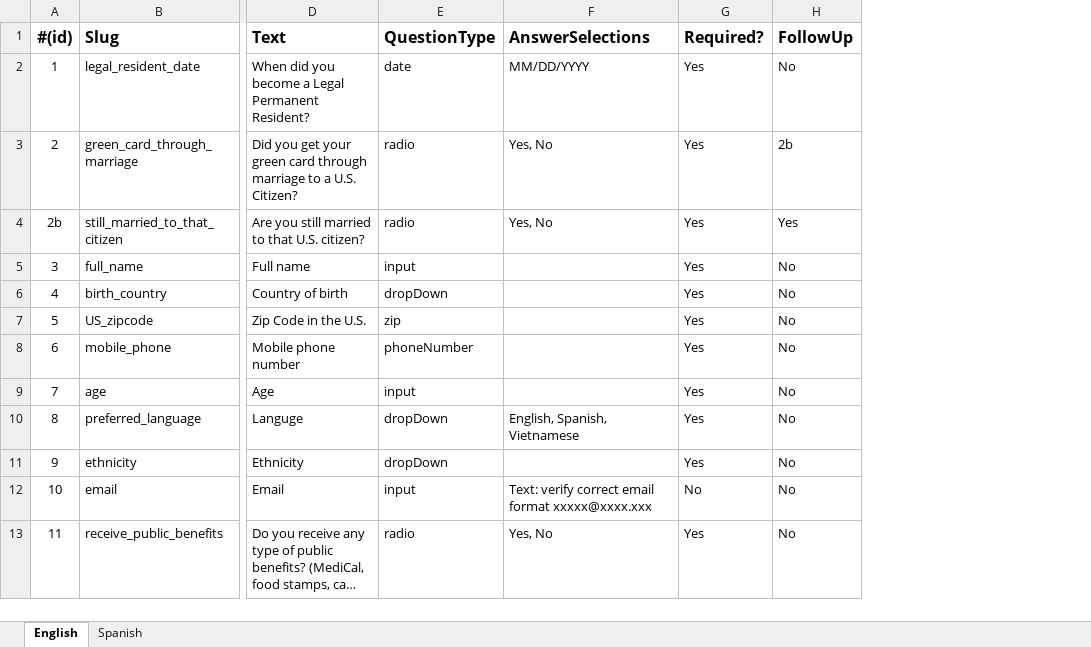
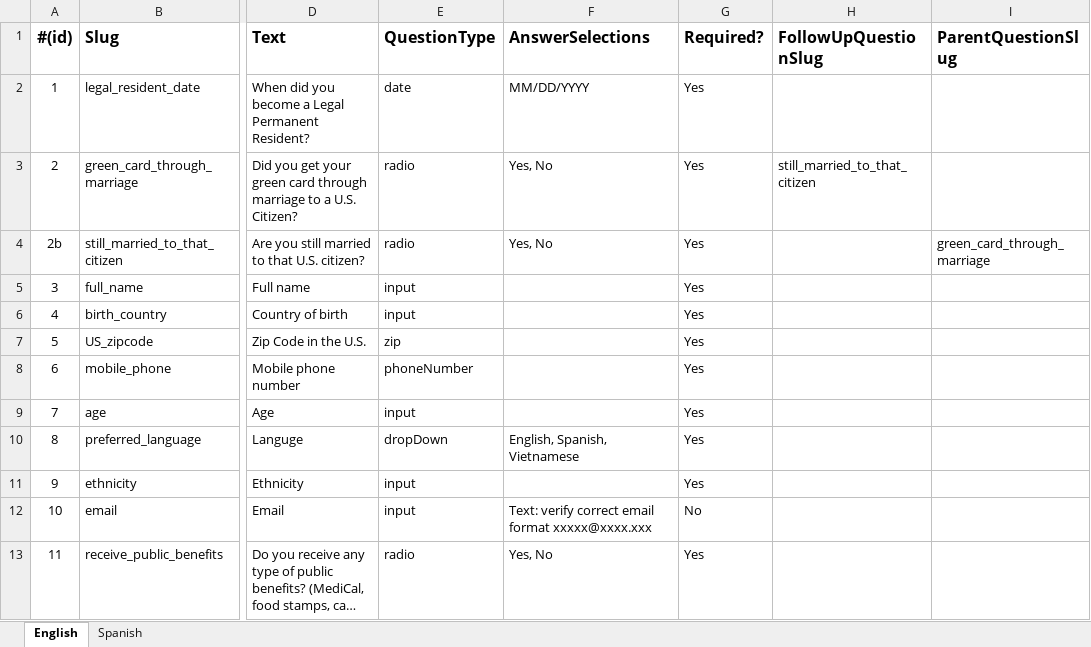
Before and after one commit to codeforsanjose/e-immigrate, an Excel workbook: src/data/questions/Questionnaire for Upload.xlsx, sheet English, drawn as a sheet; only a part is shown, gaps mark what is left out; long unchanged cells end in …; values as stored, in another font and other column widths than the file's, no borders; charts and pictures not drawn; removed rows and columns are numbered as before the commit, all else as after; the diff names each change by its address in the sheet, - before the commit and + after, or states it on an @@ line.

Commit message:
add functionality for follow up questions

```diff
--- a/src/data/questions/Questionnaire for Upload.xlsx (sheet English)
+++ b/src/data/questions/Questionnaire for Upload.xlsx (sheet English)
-column H (FollowUp), rows 2-13: No | 2b | Yes | No | No | No | No | No | No | No | No | No
+column H (FollowUpQuestionSlug), row 3: still_married_to_that_citizen
+column I (ParentQuestionSlug), row 4: green_card_through_marriage
-E6 (QuestionType): dropDown
+E6 (QuestionType): input
-E11 (QuestionType): dropDown
+E11 (QuestionType): input
```
Also changed, not shown: sheet Spanish, 12 other files.
